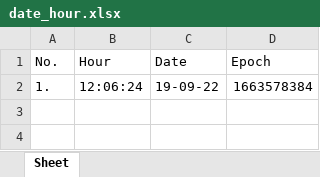
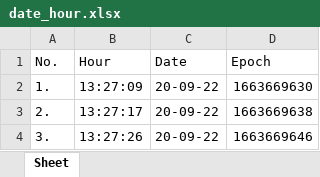
Before and after one commit to MihaiHusea/Excel_data_merge_app, an Excel workbook: date_hour.xlsx, sheet Sheet, drawn as a sheet; values as stored, in another font and other column widths than the file's, no borders; the diff names each change by its address in the sheet, - before the commit and + after, or states it on an @@ line.

```diff
--- a/date_hour.xlsx (sheet Sheet)
+++ b/date_hour.xlsx (sheet Sheet)
-B2 (Hour): 12:06:24
+B2 (Hour): 13:27:09
-C2 (Date): 19-09-22
+C2 (Date): 20-09-22
-D2 (Epoch): 1663578384
+D2 (Epoch): 1663669630
+row 3: 2. | 13:27:17 | 20-09-22 | 1663669638
+row 4: 3. | 13:27:26 | 20-09-22 | 1663669646
```
Also changed, not shown: Source_file.xlsx, final_report.xlsx, 4 other files.
